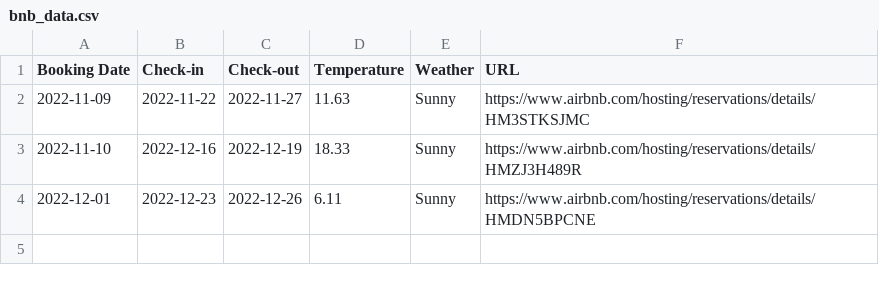
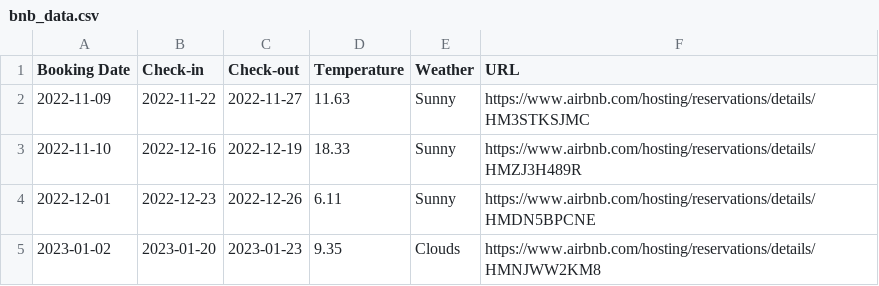
Before and after one commit to alperade/data-str-host-tool, a CSV file: bnb_data.csv, drawn as a sheet.

Commit message:
Updated data

```diff
--- a/bnb_data.csv
+++ b/bnb_data.csv
@@ -4 +4,2 @@ Booking Date,Check-in,Check-out,Temperature,Weather,URL
 2022-12-01,2022-12-23,2022-12-26,6.11,Sunny,https://www.airbnb.com/hosting/reservations/details/HMDN5BPCNE
+2023-01-02,2023-01-20,2023-01-23,9.35,Clouds,https://www.airbnb.com/hosting/reservations/details/HMNJWW2KM8
```
